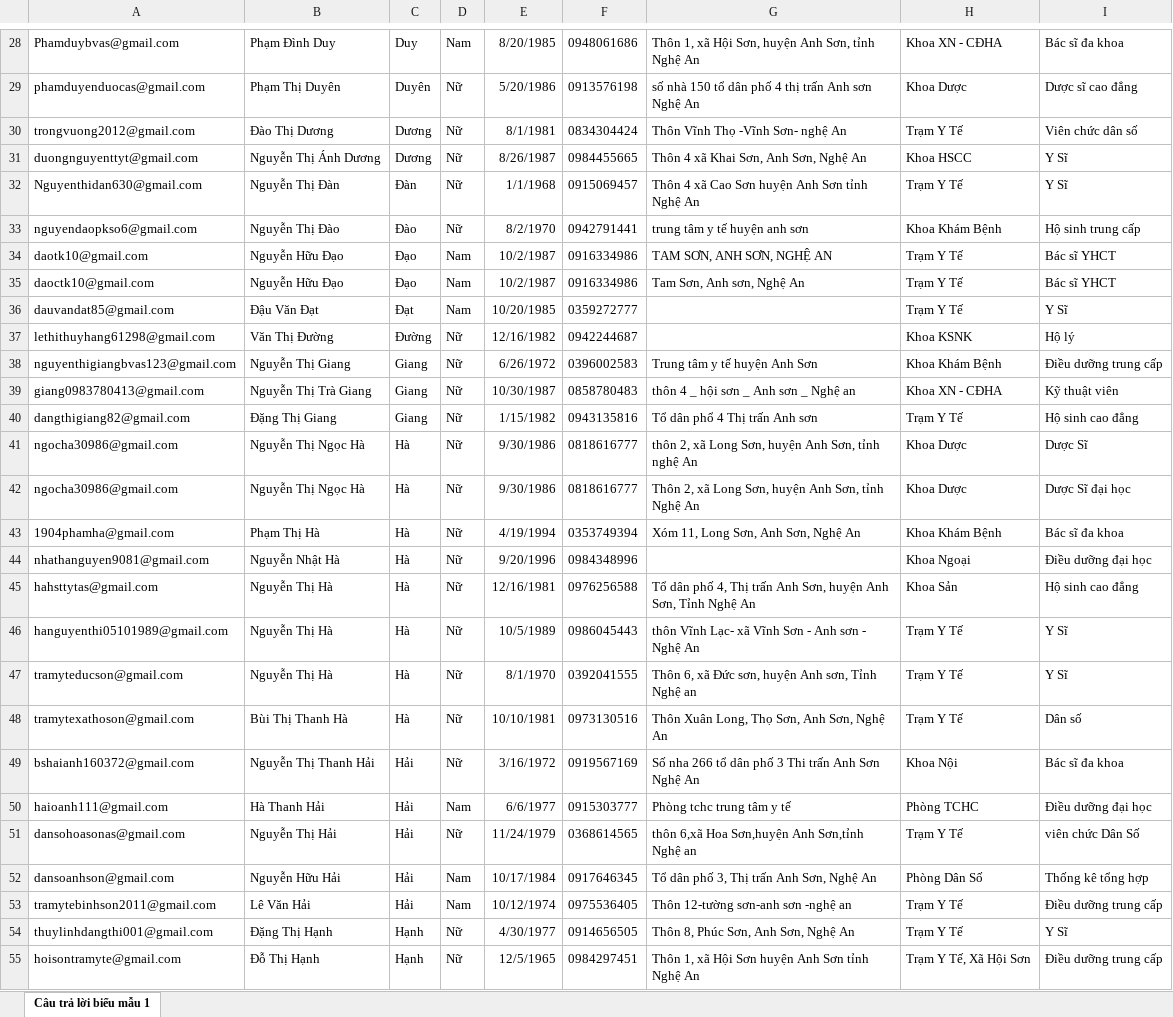
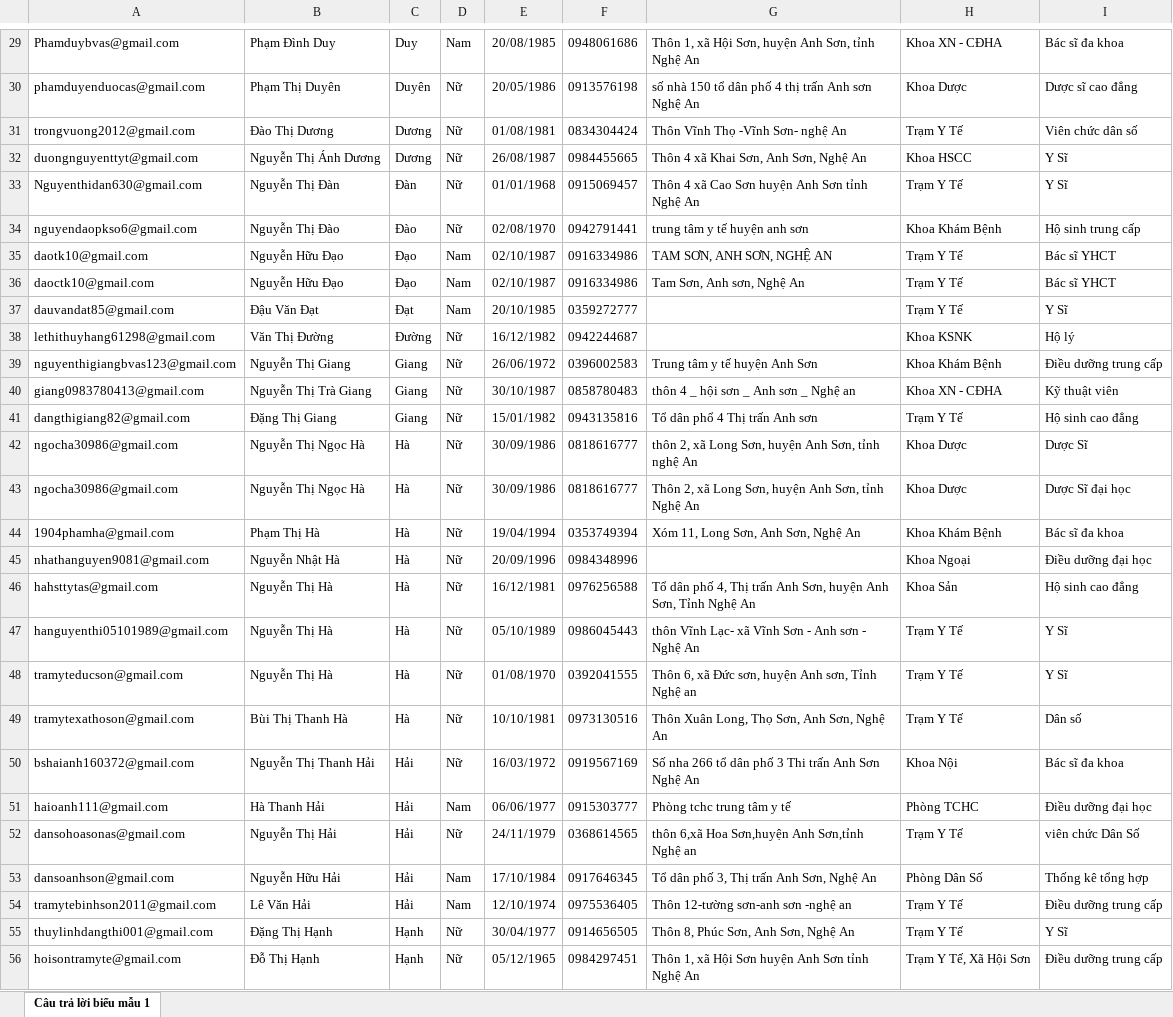
Before and after one commit to 1nguyenhuuhieu/fpt-his-dashboard, an Excel workbook: static/document/addressbook.xlsx, sheet Câu trả lời biểu mẫu 1, drawn as a sheet; only a part is shown, gaps mark what is left out; values as stored, in another font and other column widths than the file's, no borders; addresses are those after the commit; the diff covers the shown part only; the diff names each change by its address in the sheet, - before the commit and + after, or states it on an @@ line.

```diff
--- a/static/document/addressbook.xlsx (sheet Câu trả lời biểu mẫu 1)
+++ b/static/document/addressbook.xlsx (sheet Câu trả lời biểu mẫu 1)
-E29: 8/20/1985
+E29: 20/08/1985
-E30: 5/20/1986
+E30: 20/05/1986
-E31: 8/1/1981
+E31: 01/08/1981
-E32: 8/26/1987
+E32: 26/08/1987
-E33: 1/1/1968
+E33: 01/01/1968
-E34: 8/2/1970
+E34: 02/08/1970
-E35:E36: 10/2/1987
+E35:E36: 02/10/1987
-E37: 10/20/1985
+E37: 20/10/1985
-E38: 12/16/1982
+E38: 16/12/1982
-E39: 6/26/1972
+E39: 26/06/1972
-E40: 10/30/1987
+E40: 30/10/1987
-E41: 1/15/1982
+E41: 15/01/1982
-E42:E43: 9/30/1986
+E42:E43: 30/09/1986
-E44: 4/19/1994
+E44: 19/04/1994
-E45: 9/20/1996
+E45: 20/09/1996
-E46: 12/16/1981
+E46: 16/12/1981
-E47: 10/5/1989
+E47: 05/10/1989
-E48: 8/1/1970
+E48: 01/08/1970
-E50: 3/16/1972
+E50: 16/03/1972
-E51: 6/6/1977
+E51: 06/06/1977
-E52: 11/24/1979
+E52: 24/11/1979
-E53: 10/17/1984
+E53: 17/10/1984
-E54: 10/12/1974
+E54: 12/10/1974
-E55: 4/30/1977
+E55: 30/04/1977
-E56: 12/5/1965
+E56: 05/12/1965
```
Also changed, not shown: 1 added row and 269 edited cells elsewhere in this sheet.
